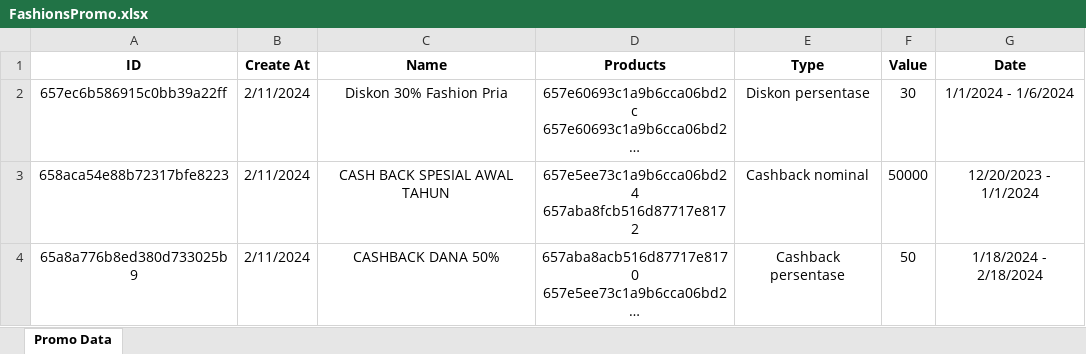
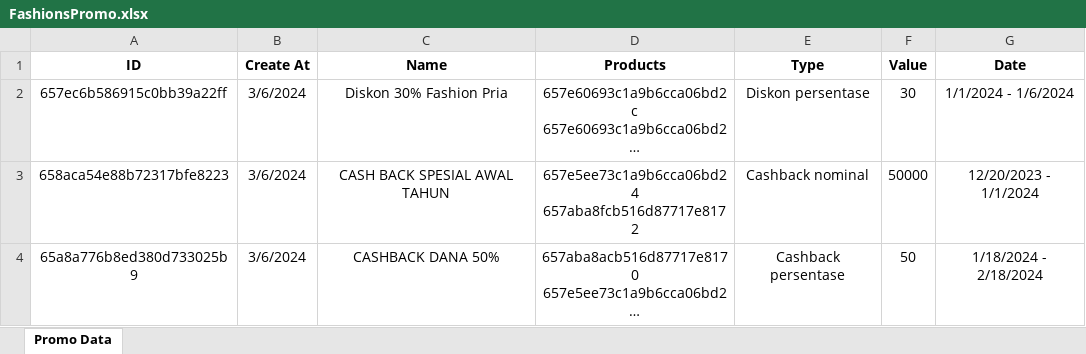
Before and after one commit to Fnz11/rumah-atalla-be, an Excel workbook: src/excel/FashionsPromo.xlsx, sheet Promo Data, drawn as a sheet; long unchanged cells end in …; values as stored, in another font and other column widths than the file's, no borders; the diff names each change by its address in the sheet, - before the commit and + after, or states it on an @@ line.

Commit message:
Test

```diff
--- a/src/excel/FashionsPromo.xlsx (sheet Promo Data)
+++ b/src/excel/FashionsPromo.xlsx (sheet Promo Data)
-B2:B4 (Create At): 2/11/2024
+B2:B4 (Create At): 3/6/2024
```
